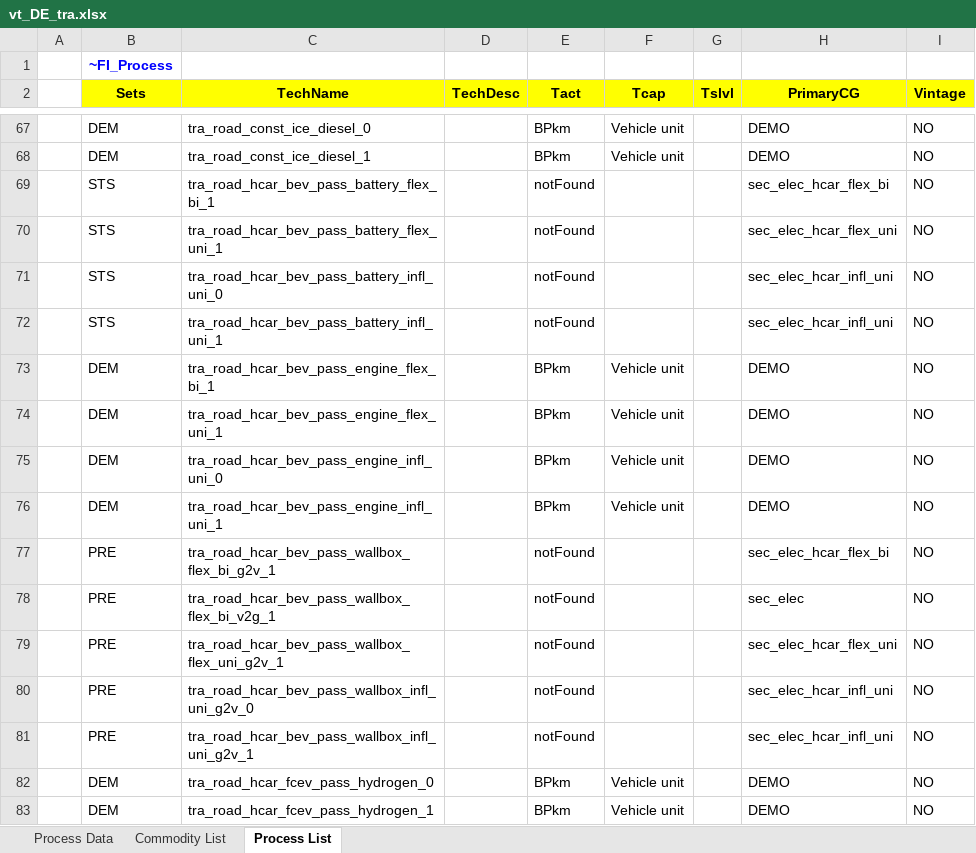
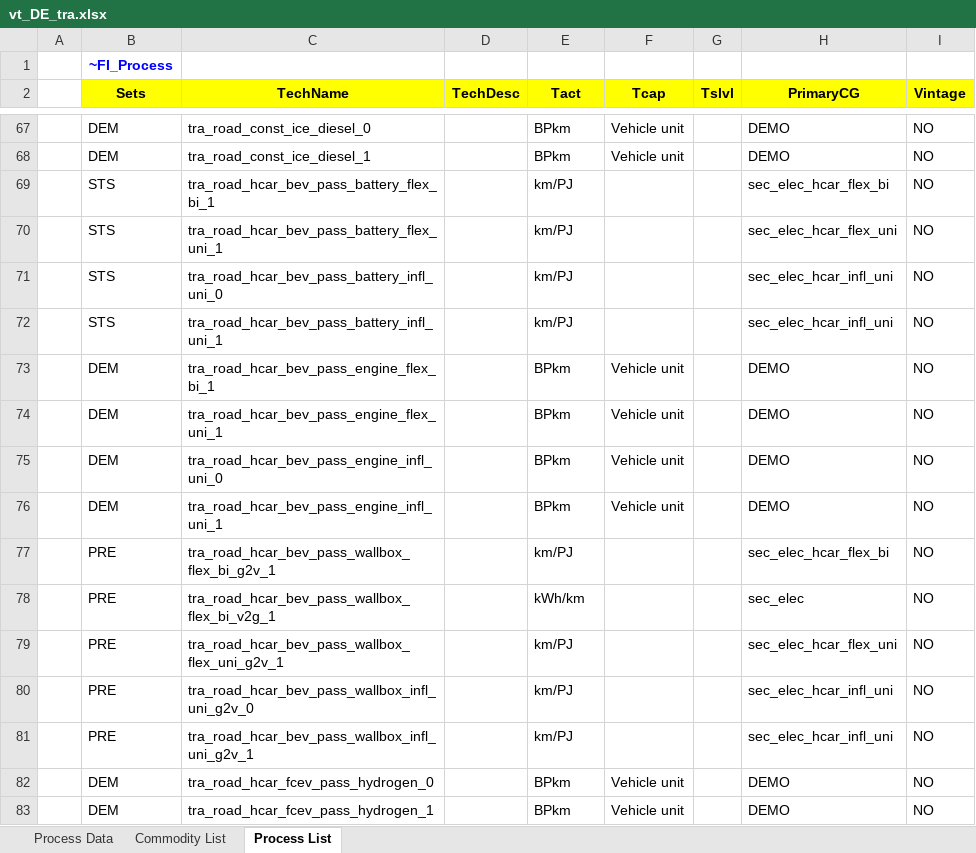
Before and after one commit to sedos-project/data_adapter_times, an Excel workbook: output_data/vt_DE_tra.xlsx, sheet Process List, drawn as a sheet; only a part is shown, gaps mark what is left out; values as stored, in another font and other column widths than the file's, no borders; the diff covers the shown part only; the diff names each change by its address in the sheet, - before the commit and + after, or states it on an @@ line.

```diff
--- a/output_data/vt_DE_tra.xlsx (sheet Process List)
+++ b/output_data/vt_DE_tra.xlsx (sheet Process List)
-E69:E72 (Tact): notFound
+E69:E72 (Tact): km/PJ
-E77 (Tact): notFound
+E77 (Tact): km/PJ
-E78 (Tact): notFound
+E78 (Tact): kWh/km
-E79:E81 (Tact): notFound
+E79:E81 (Tact): km/PJ
```
Also changed, not shown: 45 edited cells elsewhere in this sheet, output_data/Scen_tra_actflo.xlsx, 1 other file.
